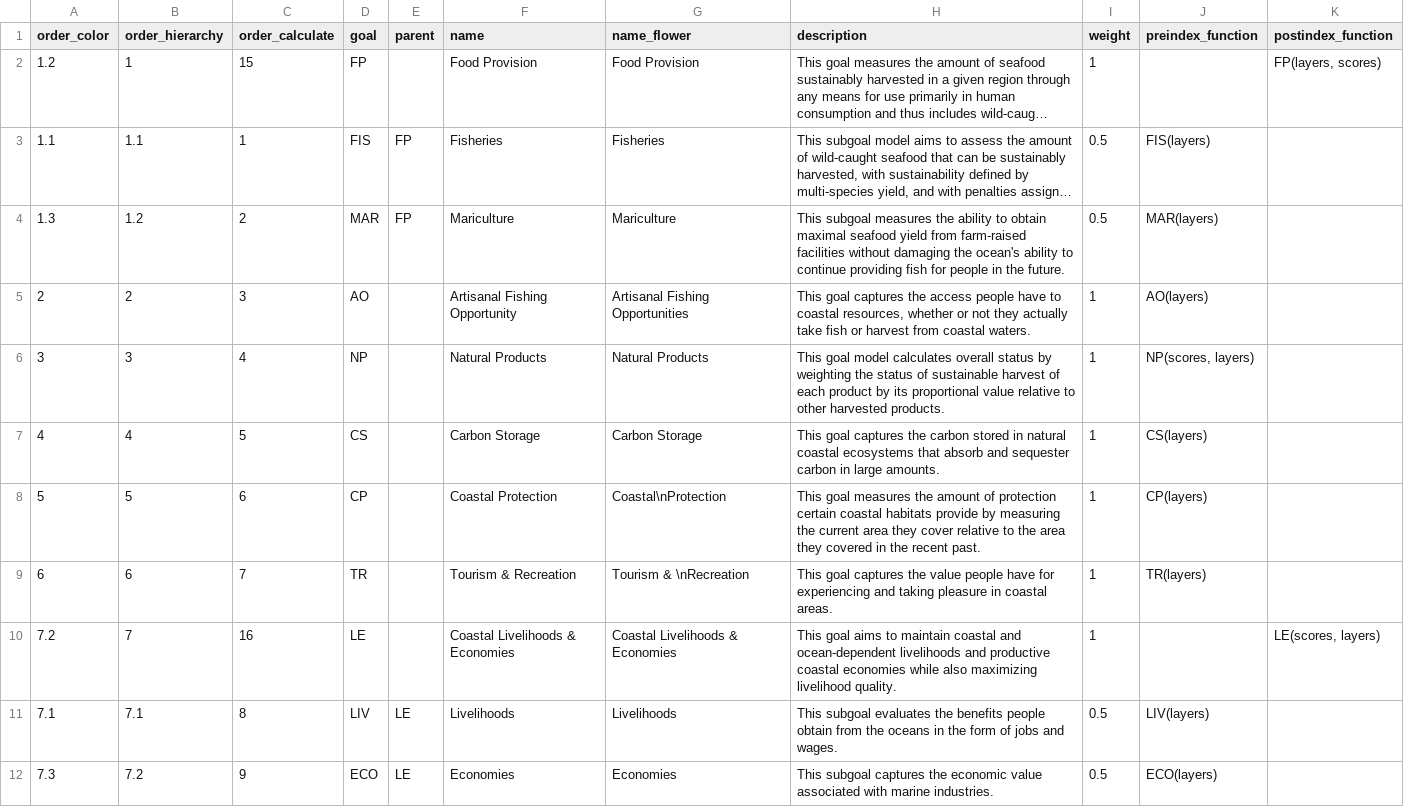
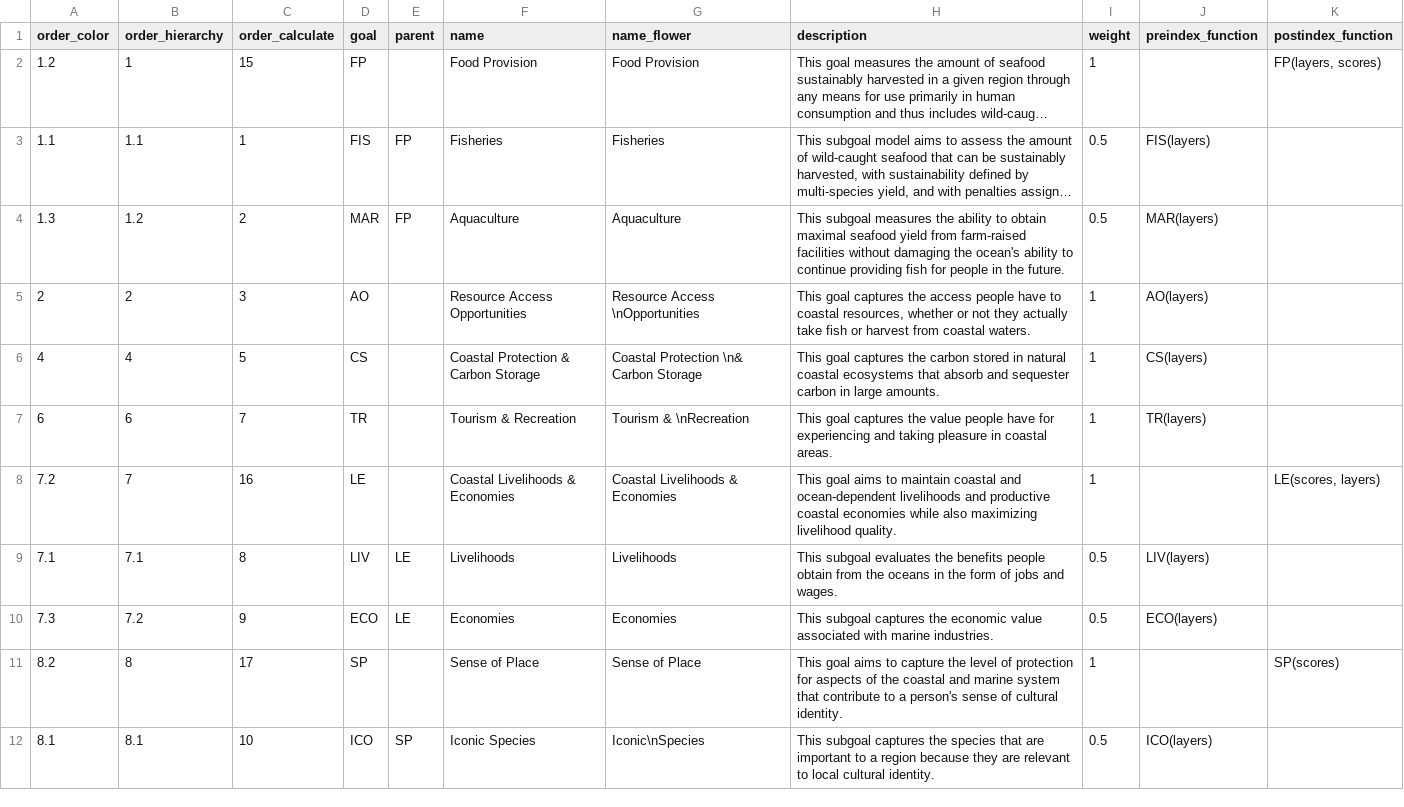
Before and after one commit to OHI-Northeast/ne-scores, a CSV file: region/conf/goals.csv, drawn as a sheet; only a part is shown; the shorter side is filled out with more unchanged rows; long unchanged cells end in …; removed rows and columns are numbered as before the commit, all else as after; the diff names each change by its address in the sheet, - before the commit and + after, or states it on an @@ line.

Commit message:
removed natural products and coastal protection since that will be combined with CS. also updated goal names for plotting

```diff
--- a/region/conf/goals.csv
+++ b/region/conf/goals.csv
-F4 (name): Mariculture
+F4 (name): Aquaculture
-G4 (name_flower): Mariculture
+G4 (name_flower): Aquaculture
-F5 (name): Artisanal Fishing Opportunity
+F5 (name): Resource Access Opportunities
-G5 (name_flower): Artisanal Fishing Opportunities
+G5 (name_flower): Resource Access \nOpportunities
-row 6: 3 | 3 | 4 | NP |  | Natural Products | Natural Products | This goal model calculates overall status by weighting the status of sustainable harvest of each product by its proportional value relative to other harvested products. | 1 | NP(scores, layers)
-F6 (name): Carbon Storage
+F6 (name): Coastal Protection & Carbon Storage
-G6 (name_flower): Carbon Storage
+G6 (name_flower): Coastal Protection \n& Carbon Storage
-row 8: 5 | 5 | 6 | CP |  | Coastal Protection | Coastal\nProtection | This goal measures the amount of protection certain coastal habitats provide by measuring the current area they cover relative to the area they covered in the recent past. | 1 | CP(layers)
```
Also changed, not shown: 1 other file.
